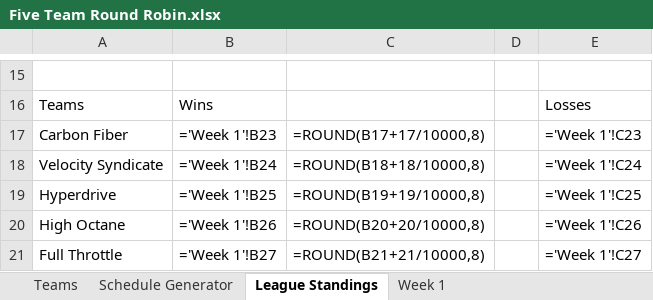
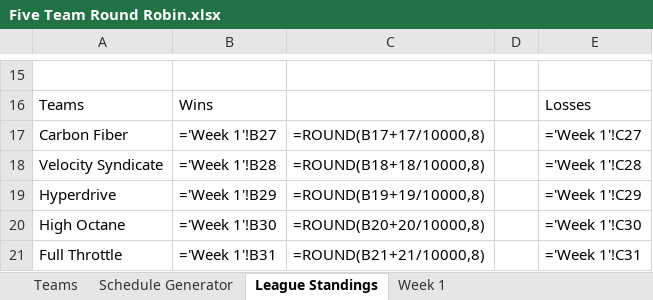
Before and after one commit to jsartin513/bdl-admin, an Excel workbook: public/league_schedules/Five Team Round Robin.xlsx, sheet League Standings, drawn as a sheet; only a part is shown, gaps mark what is left out; values as stored, in another font and other column widths than the file's, no borders; formulas without a stored value are shown as written; the diff names each change by its address in the sheet, - before the commit and + after, or states it on an @@ line.

```diff
--- a/public/league_schedules/Five Team Round Robin.xlsx (sheet League Standings)
+++ b/public/league_schedules/Five Team Round Robin.xlsx (sheet League Standings)
-B17: ='Week 1'!B23
+B17: ='Week 1'!B27
-E17: ='Week 1'!C23
+E17: ='Week 1'!C27
-B18: ='Week 1'!B24
+B18: ='Week 1'!B28
-E18: ='Week 1'!C24
+E18: ='Week 1'!C28
-B19: ='Week 1'!B25
+B19: ='Week 1'!B29
-E19: ='Week 1'!C25
+E19: ='Week 1'!C29
-B20: ='Week 1'!B26
+B20: ='Week 1'!B30
-E20: ='Week 1'!C26
+E20: ='Week 1'!C30
-B21: ='Week 1'!B27
+B21: ='Week 1'!B31
-E21: ='Week 1'!C27
+E21: ='Week 1'!C31
```
Also changed, not shown: sheet Week 1, sheet Teams, public/league_templates/Five Team Team-Ref Round Robin.xlsx, 3 other files.
